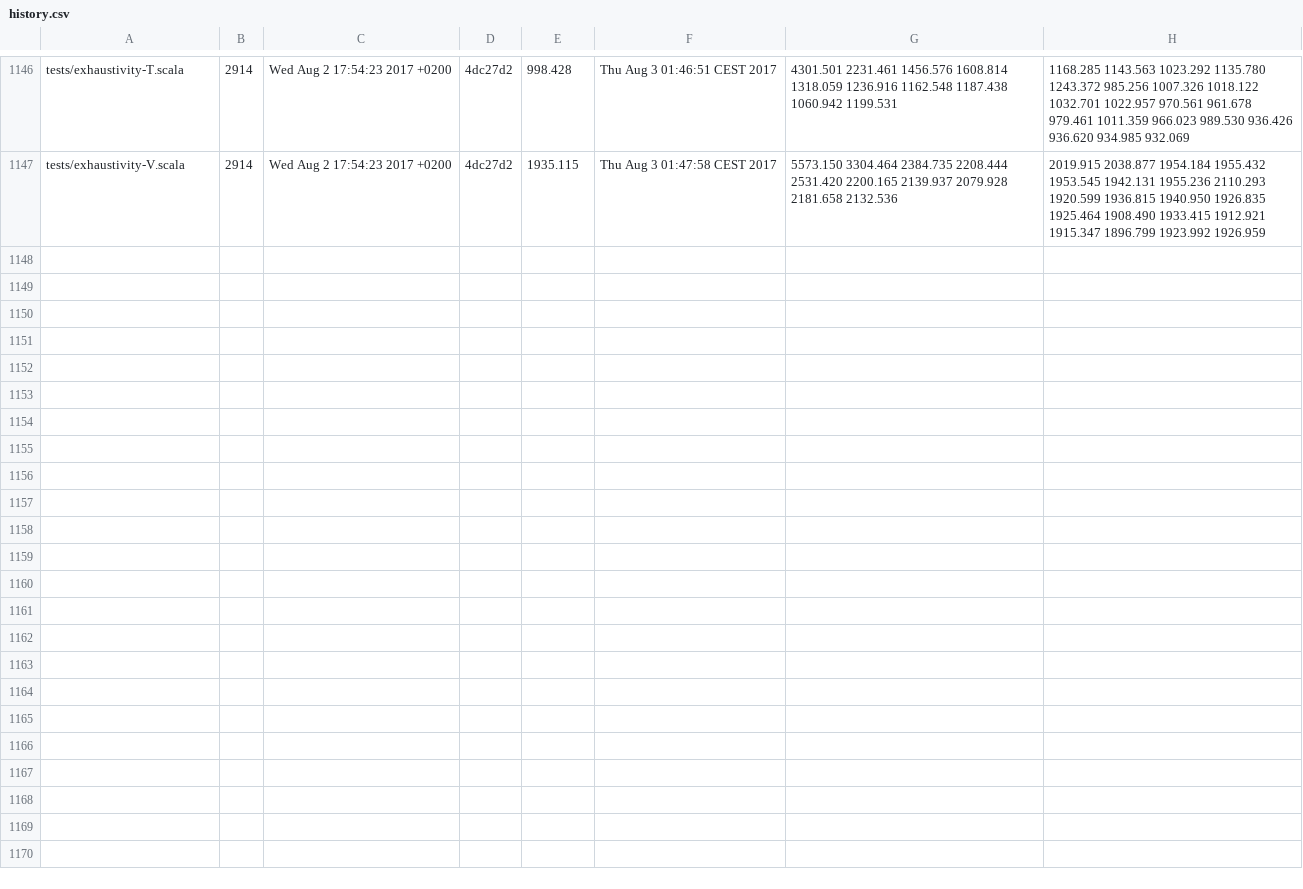
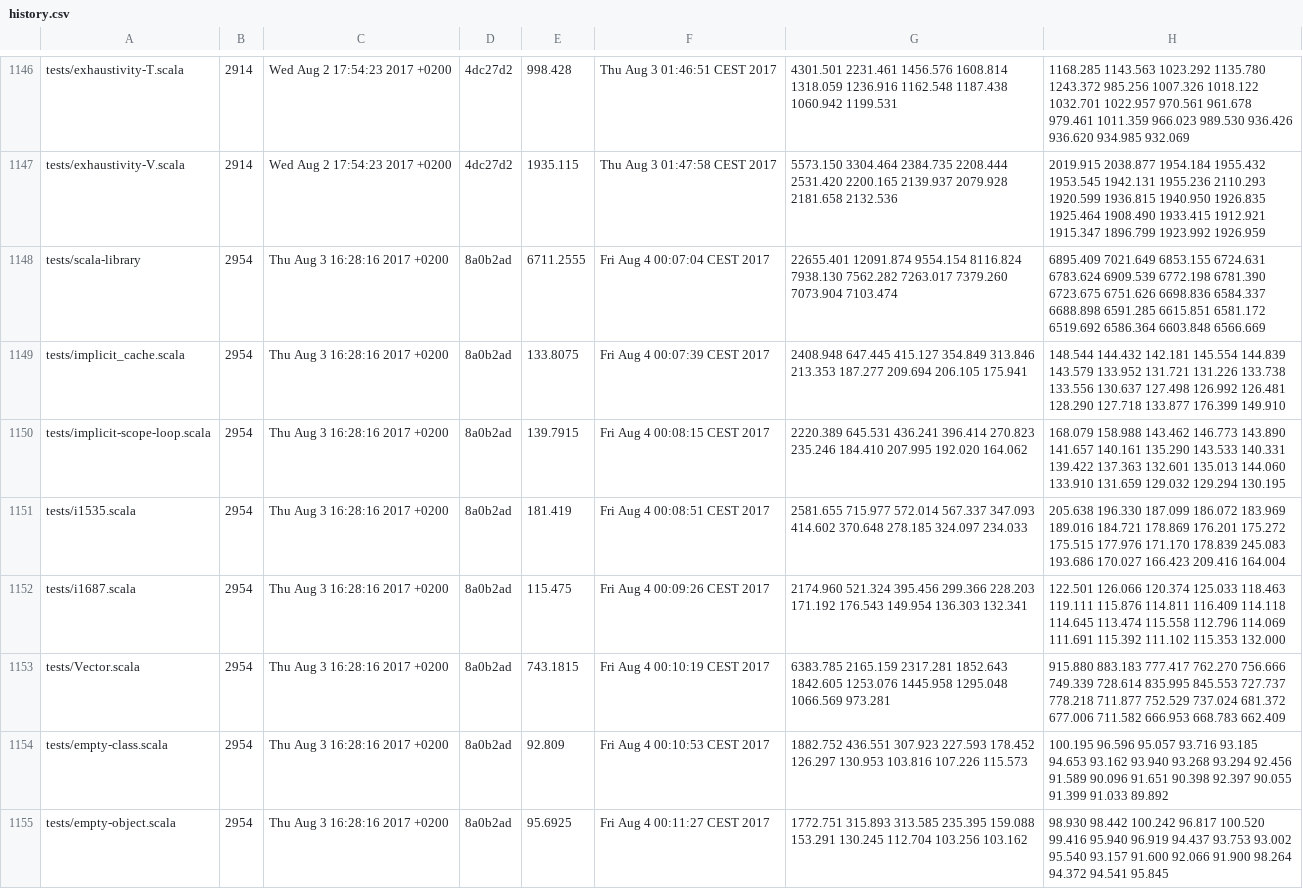
Before and after one commit to lampepfl/bench, a CSV file: history.csv, drawn as a sheet; only a part is shown, gaps mark what is left out; the diff covers the shown part only; the diff names each change by its address in the sheet, - before the commit and + after, or states it on an @@ line.

Commit message:
[bot]add data to history

```diff
--- a/history.csv
+++ b/history.csv
+row 1148: tests/scala-library | 2954 | Thu Aug 3 16:28:16 2017 +0200 | 8a0b2ad | 6711.2555 | Fri Aug 4 00:07:04 CEST 2017 | 22655.401 12091.874 9554.154 8116.824 7938.130 7562.282 7263.017 7379.260 7073.904 7103.474 | 6895.409 7021.649 6853.155 6724.631 6783.624 6909.539 6772.198 6781.390 6723.675 6751.626 6698.836 6584.337 6688.898 6591.285 6615.851 6581.172 6519.692 6586.364 6603.848 6566.669
+row 1149: tests/implicit_cache.scala | 2954 | Thu Aug 3 16:28:16 2017 +0200 | 8a0b2ad | 133.8075 | Fri Aug 4 00:07:39 CEST 2017 | 2408.948 647.445 415.127 354.849 313.846 213.353 187.277 209.694 206.105 175.941 | 148.544 144.432 142.181 145.554 144.839 143.579 133.952 131.721 131.226 133.738 133.556 130.637 127.498 126.992 126.481 128.290 127.718 133.877 176.399 149.910
+row 1150: tests/implicit-scope-loop.scala | 2954 | Thu Aug 3 16:28:16 2017 +0200 | 8a0b2ad | 139.7915 | Fri Aug 4 00:08:15 CEST 2017 | 2220.389 645.531 436.241 396.414 270.823 235.246 184.410 207.995 192.020 164.062 | 168.079 158.988 143.462 146.773 143.890 141.657 140.161 135.290 143.533 140.331 139.422 137.363 132.601 135.013 144.060 133.910 131.659 129.032 129.294 130.195
+row 1151: tests/i1535.scala | 2954 | Thu Aug 3 16:28:16 2017 +0200 | 8a0b2ad | 181.419 | Fri Aug 4 00:08:51 CEST 2017 | 2581.655 715.977 572.014 567.337 347.093 414.602 370.648 278.185 324.097 234.033 | 205.638 196.330 187.099 186.072 183.969 189.016 184.721 178.869 176.201 175.272 175.515 177.976 171.170 178.839 245.083 193.686 170.027 166.423 209.416 164.004
+row 1152: tests/i1687.scala | 2954 | Thu Aug 3 16:28:16 2017 +0200 | 8a0b2ad | 115.475 | Fri Aug 4 00:09:26 CEST 2017 | 2174.960 521.324 395.456 299.366 228.203 171.192 176.543 149.954 136.303 132.341 | 122.501 126.066 120.374 125.033 118.463 119.111 115.876 114.811 116.409 114.118 114.645 113.474 115.558 112.796 114.069 111.691 115.392 111.102 115.353 132.000
+row 1153: tests/Vector.scala | 2954 | Thu Aug 3 16:28:16 2017 +0200 | 8a0b2ad | 743.1815 | Fri Aug 4 00:10:19 CEST 2017 | 6383.785 2165.159 2317.281 1852.643 1842.605 1253.076 1445.958 1295.048 1066.569 973.281 | 915.880 883.183 777.417 762.270 756.666 749.339 728.614 835.995 845.553 727.737 778.218 711.877 752.529 737.024 681.372 677.006 711.582 666.953 668.783 662.409
+row 1154: tests/empty-class.scala | 2954 | Thu Aug 3 16:28:16 2017 +0200 | 8a0b2ad | 92.809 | Fri Aug 4 00:10:53 CEST 2017 | 1882.752 436.551 307.923 227.593 178.452 126.297 130.953 103.816 107.226 115.573 | 100.195 96.596 95.057 93.716 93.185 94.653 93.162 93.940 93.268 93.294 92.456 91.589 90.096 91.651 90.398 92.397 90.055 91.399 91.033 89.892
+row 1155: tests/empty-object.scala | 2954 | Thu Aug 3 16:28:16 2017 +0200 | 8a0b2ad | 95.6925 | Fri Aug 4 00:11:27 CEST 2017 | 1772.751 315.893 313.585 235.395 159.088 153.291 130.245 112.704 103.256 103.162 | 98.930 98.442 100.242 96.817 100.520 99.416 95.940 96.919 94.437 93.753 93.002 95.540 93.157 91.600 92.066 91.900 98.264 94.372 94.541 95.845
```
Also changed, not shown: 7 added rows elsewhere in this file.
